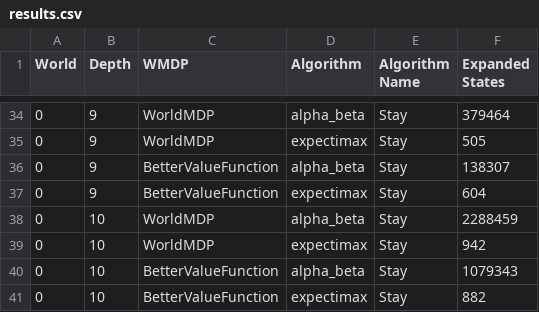
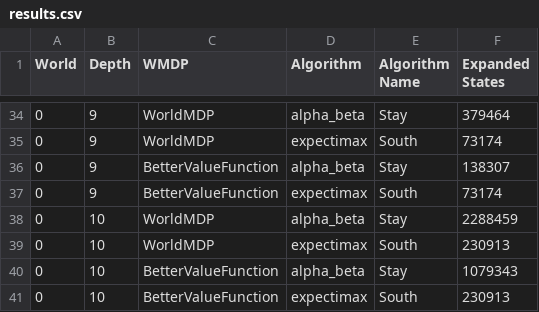
Before and after one commit to hugocharels/ia_projet2, a CSV file: results.csv, drawn as a sheet; only a part is shown, gaps mark what is left out; the diff covers the shown part only.

```diff
--- a/results.csv
+++ b/results.csv
@@ -34,8 +34,8 @@ World,Depth,WMDP,Algorithm,Algorithm Name,Expanded States
 0,9,WorldMDP,alpha_beta,Stay,379464
-0,9,WorldMDP,expectimax,Stay,505
+0,9,WorldMDP,expectimax,South,73174
 0,9,BetterValueFunction,alpha_beta,Stay,138307
-0,9,BetterValueFunction,expectimax,Stay,604
+0,9,BetterValueFunction,expectimax,South,73174
 0,10,WorldMDP,alpha_beta,Stay,2288459
-0,10,WorldMDP,expectimax,Stay,942
+0,10,WorldMDP,expectimax,South,230913
 0,10,BetterValueFunction,alpha_beta,Stay,1079343
-0,10,BetterValueFunction,expectimax,Stay,882
+0,10,BetterValueFunction,expectimax,South,230913
```
Also changed, not shown: 22 edited cells elsewhere in this file, 5 other files.
